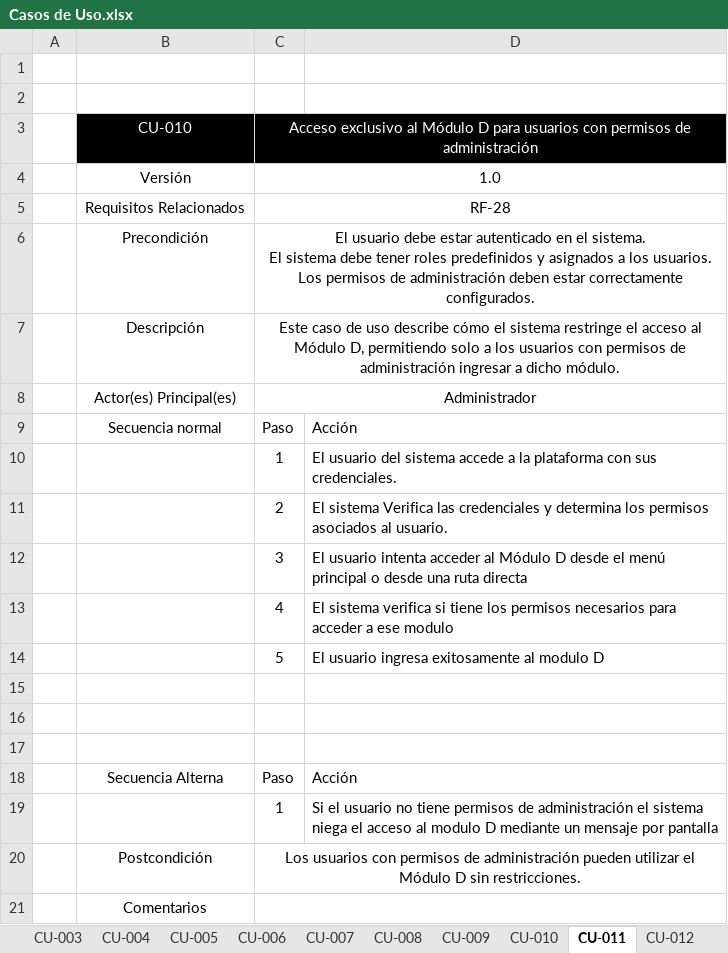
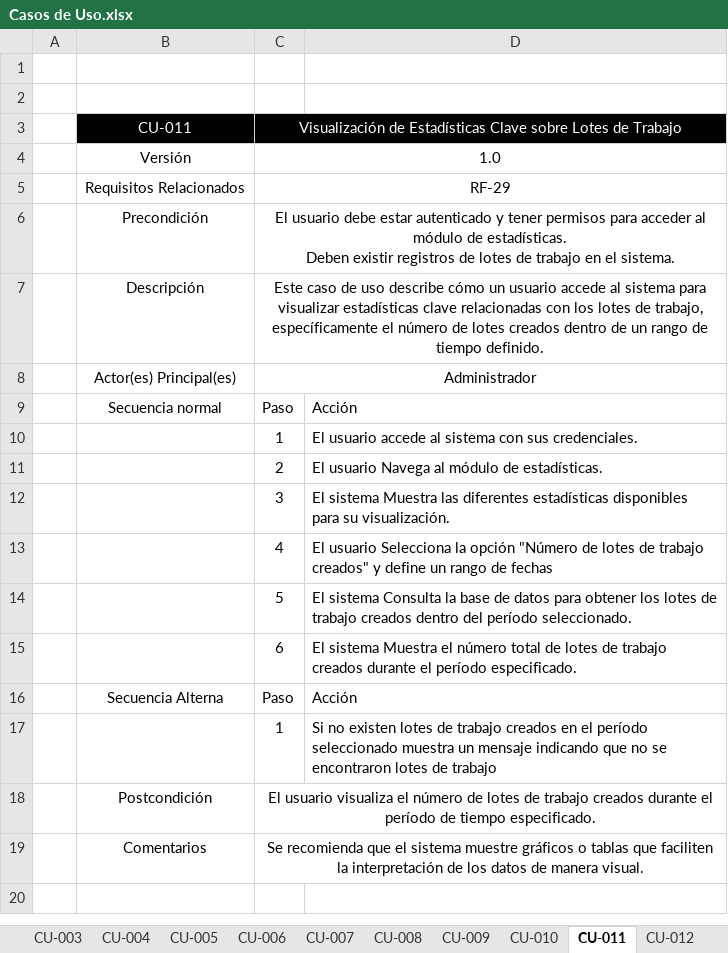
Before and after one commit to marcelotroquian/intecTroquian, an Excel workbook: Planificación/Casos de Uso.xlsx, sheet CU-011, drawn as a sheet; values as stored, in another font and other column widths than the file's, no borders; removed rows and columns are numbered as before the commit, all else as after; ↵ is a line break in a cell; the diff names each change by its address in the sheet, - before the commit and + after, or states it on an @@ line.

```diff
--- a/Planificación/Casos de Uso.xlsx (sheet CU-011)
+++ b/Planificación/Casos de Uso.xlsx (sheet CU-011)
-row 3:  | CU-010 | Acceso exclusivo al Módulo D para usuarios con permisos de administración
+row 3:  | CU-011 | Visualización de Estadísticas Clave sobre Lotes de Trabajo
-C5: RF-28
+C5: RF-29
-C6: …estar autenticado en el sistema. ↵ El sistema debe tener roles predefinidos y asignados a los usuarios. ↵ Los permisos de administración deben estar correctamente configurados.
+C6: …estar autenticado y tener permisos para acceder al módulo de estadísticas. ↵ Deben existir registros de lotes de trabajo en el sistema.
-C7: …describe cómo el sistema restringe el acceso al Módulo D, permitiendo solo a los usuarios con permisos de administración ingresar a dicho módulo.
+C7: …describe cómo un usuario accede al sistema para visualizar estadísticas clave relacionadas con los lotes de trabajo, específicamente el número de lotes creados dentro de un rango de tiempo definido.
-D10: El usuario del sistema accede a la plataforma con sus…
+D10: El usuario accede al sistema con sus…
-D11: El sistema Verifica las credenciales y determina los permisos asociados al usuario.
+D11: El usuario Navega al módulo de estadísticas.
-D12: El usuario intenta acceder al Módulo D desde el menú principal o desde una ruta directa
+D12: El sistema Muestra las diferentes estadísticas disponibles para su visualización.
-D13: El sistema verifica si tiene los permisos necesarios para acceder a ese modulo
+D13: El usuario Selecciona la opción "Número de lotes de trabajo creados" y define un rango de fechas
-D14: El usuario ingresa exitosamente al modulo D
+D14: El sistema Consulta la base de datos para obtener los lotes de trabajo creados dentro del período seleccionado.
-row 15: (empty)
+row 15:  |  | 6 | El sistema Muestra el número total de lotes de trabajo creados durante el período especificado.
-row 16: (empty)
-row 17: (empty)
-D17: Si el usuario no tiene permisos de administración el sistema niega el acceso al modulo D mediante un mensaje por pantalla
+D17: Si no existen lotes de trabajo creados en el período seleccionado muestra un mensaje indicando que no se encontraron lotes de trabajo
-C18: Los usuarios con permisos de administración pueden utilizar el Módulo D sin restricciones.
+C18: El usuario visualiza el número de lotes de trabajo creados durante el período de tiempo especificado.
-C19: (empty)
+C19: Se recomienda que el sistema muestre gráficos o tablas que faciliten la interpretación de los datos de manera visual.
```
Also changed, not shown: sheet CU-012, Planificación/Matriz de Requisitos Funcionales y CU.xlsx, 1 other file.
